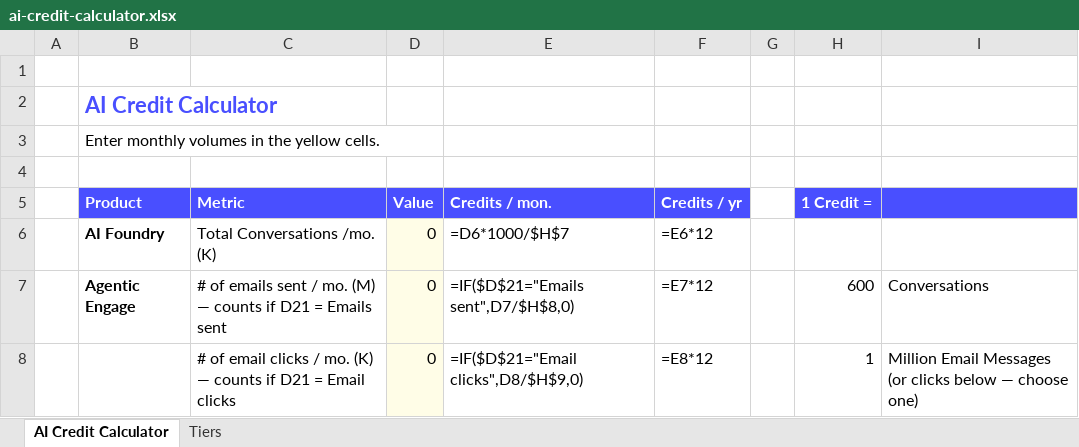
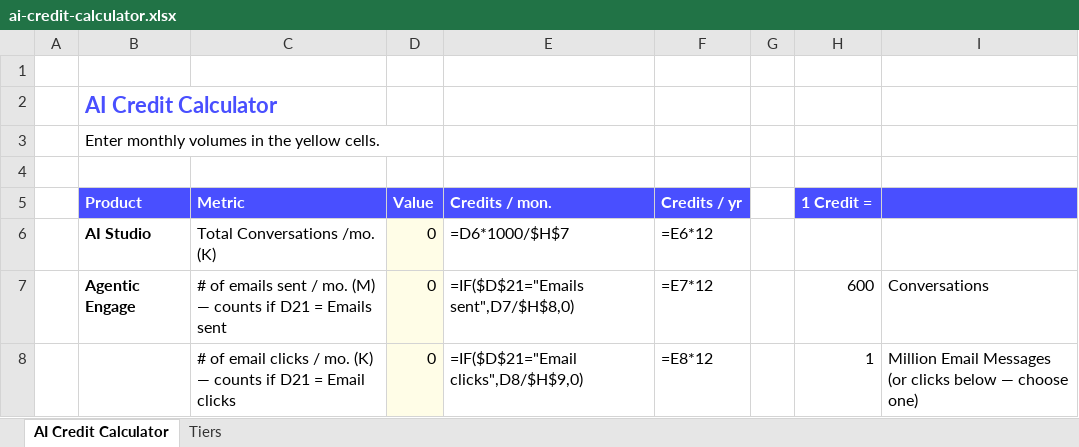
Before and after one commit to vipulsinghtd/ai-credit-calculator, an Excel workbook: ai-credit-calculator.xlsx, sheet AI Credit Calculator, drawn as a sheet; only a part is shown; values as stored, in another font and other column widths than the file's, no borders; formulas without a stored value are shown as written; the diff names each change by its address in the sheet, - before the commit and + after, or states it on an @@ line.

Commit message:
Rename AI Foundry to AI Studio
Product card, definition copy, breakdown, tier note, Excel export row,
workbook cell B6 and README now say AI Studio; internal ids renamed to
match (studio-*, studioK).

Co-Authored-By: Treasure Work <291137728+treasure-work@users.noreply.github.com>

```diff
--- a/ai-credit-calculator.xlsx (sheet AI Credit Calculator)
+++ b/ai-credit-calculator.xlsx (sheet AI Credit Calculator)
-B6 (Product): AI Foundry
+B6 (Product): AI Studio
```
Also changed, not shown: 2 other files.
